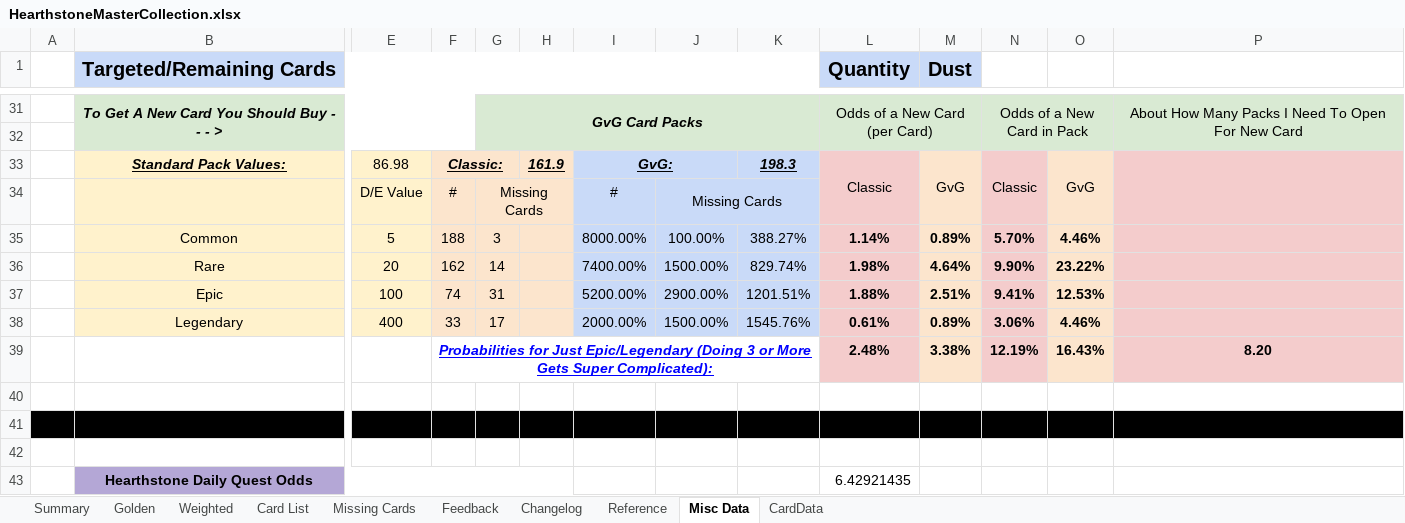
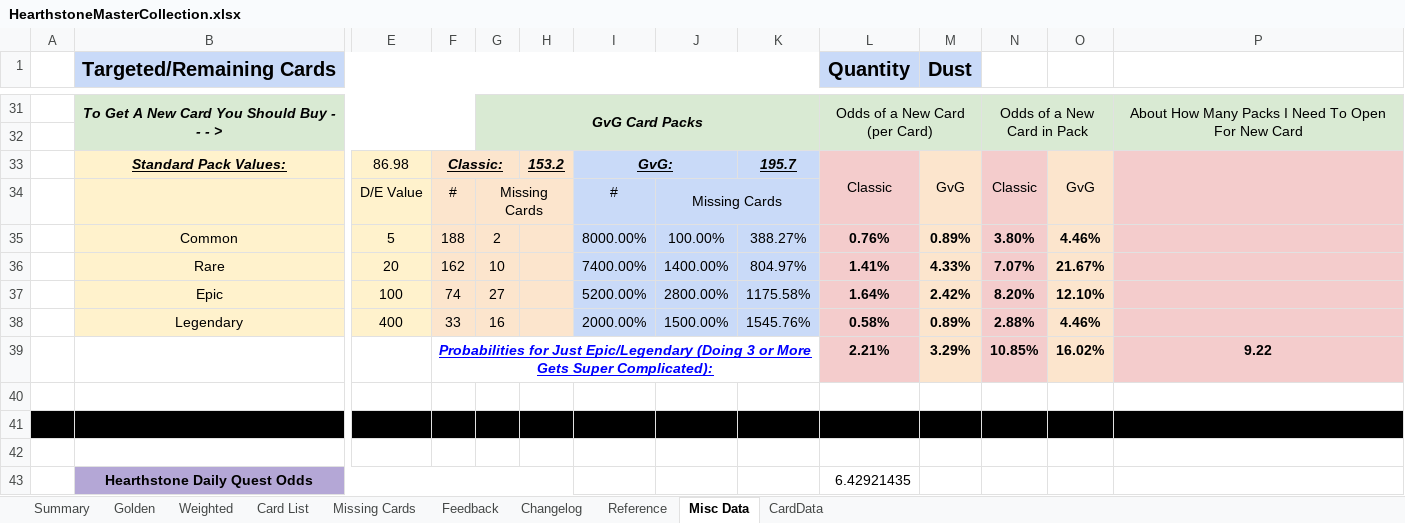
Before and after one commit to kristopherschmidt/hearthstone-decks, an Excel workbook: src/main/resources/HearthstoneMasterCollection.xlsx, sheet Misc Data, drawn as a sheet; only a part is shown, gaps mark what is left out; values as stored, in another font and other column widths than the file's, no borders; charts and pictures and conditional formats not drawn; removed rows and columns are numbered as before the commit, all else as after; rows hold the shown columns only; the diff names each change by its address in the sheet, - before the commit and + after, or states it on an @@ line.

```diff
--- a/src/main/resources/HearthstoneMasterCollection.xlsx (sheet Misc Data)
+++ b/src/main/resources/HearthstoneMasterCollection.xlsx (sheet Misc Data)
-H33: 161.9
+H33: 153.2
-K33: 198.3
+K33: 195.7
-G35: 3
+G35: 2
-L35 (Quantity): 1.14%
+L35 (Quantity): 0.76%
-N35: 5.70%
+N35: 3.80%
-row 36:  | Rare | 20 | 162 | 14 |  | 7400.00% | 1500.00% | 829.74% | 1.98% | 4.64% | 9.90% | 23.22%
-row 37:  | Epic | 100 | 74 | 31 |  | 5200.00% | 2900.00% | 1201.51% | 1.88% | 2.51% | 9.41% | 12.53%
+row 36:  | Rare | 20 | 162 | 10 |  | 7400.00% | 1400.00% | 804.97% | 1.41% | 4.33% | 7.07% | 21.67%
+row 37:  | Epic | 100 | 74 | 27 |  | 5200.00% | 2800.00% | 1175.58% | 1.64% | 2.42% | 8.20% | 12.10%
-G38: 17
+G38: 16
-L38 (Quantity): 0.61%
+L38 (Quantity): 0.58%
-N38: 3.06%
+N38: 2.88%
-row 39:  |  |  | Probabilities for Just Epic/Legendary (Doing 3 or More Gets Super Complicated): |  |  |  |  |  | 2.48% | 3.38% | 12.19% | 16.43% | 8.20
+row 39:  |  |  | Probabilities for Just Epic/Legendary (Doing 3 or More Gets Super Complicated): |  |  |  |  |  | 2.21% | 3.29% | 10.85% | 16.02% | 9.22
```
Also changed, not shown: sheet Summary, sheet Weighted, sheet Card List, sheet Missing Cards, sheet Golden, hidden cells, 4 other files.
